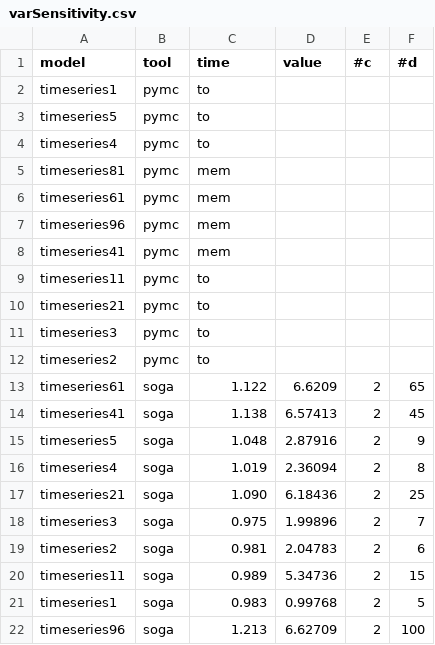
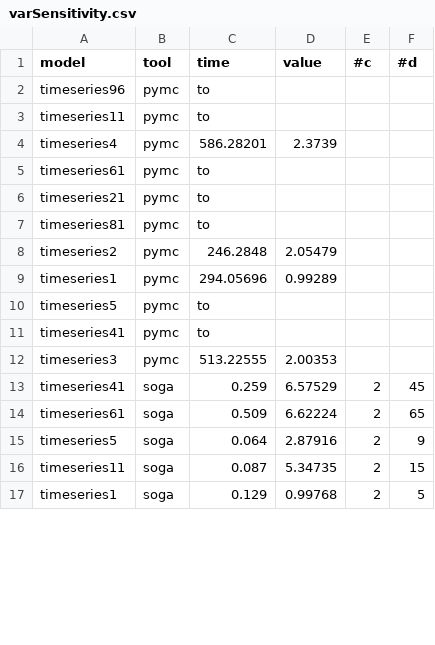
Before and after one commit to bistrulli/SOGA, a CSV file: experiments/results/varSensitivity.csv, drawn as a sheet; only a part is shown; the diff covers the shown part only.

```diff
--- a/experiments/results/varSensitivity.csv
+++ b/experiments/results/varSensitivity.csv
@@ -1,22 +1,17 @@
 model,tool,time,value,#c,#d
-"timeseries1","pymc",to,"","",""
+"timeseries96","pymc",to,"","",""
+"timeseries11","pymc",to,"","",""
+"timeseries4","pymc","586.28201","2.3739","","",""
+"timeseries61","pymc",to,"","",""
+"timeseries21","pymc",to,"","",""
+"timeseries81","pymc",to,"","",""
+"timeseries2","pymc","246.2848","2.05479","","",""
+"timeseries1","pymc","294.05696","0.99289","","",""
 "timeseries5","pymc",to,"","",""
-"timeseries4","pymc",to,"","",""
-"timeseries81","pymc",mem,"","",""
-"timeseries61","pymc",mem,"","",""
-"timeseries96","pymc",mem,"","",""
-"timeseries41","pymc",mem,"","",""
-"timeseries11","pymc",to,"","",""
-"timeseries21","pymc",to,"","",""
-"timeseries3","pymc",to,"","",""
-"timeseries2","pymc",to,"","",""
-"timeseries61","soga","1.122","6.6209","2","65"
-"timeseries41","soga","1.138","6.57413","2","45"
-"timeseries5","soga","1.048","2.87916","2","9"
-"timeseries4","soga","1.019","2.36094","2","8"
-"timeseries21","soga","1.090","6.18436","2","25"
-"timeseries3","soga","0.975","1.99896","2","7"
-"timeseries2","soga","0.981","2.04783","2","6"
-"timeseries11","soga","0.989","5.34736","2","15"
-"timeseries1","soga","0.983","0.99768","2","5"
-"timeseries96","soga","1.213","6.62709","2","100"
+"timeseries41","pymc",to,"","",""
+"timeseries3","pymc","513.22555","2.00353","","",""
+"timeseries41","soga","0.259","6.57529","2","45"
+"timeseries61","soga","0.509","6.62224","2","65"
+"timeseries5","soga","0.064","2.87916","2","9"
+"timeseries11","soga","0.087","5.34735","2","15"
+"timeseries1","soga","0.129","0.99768","2","5"
```
Also changed, not shown: 5 added rows and 2 edited cells elsewhere in this file, experiments/results/branchSensitivity.csv, experiments/results/cmpSensitivity.csv, 11 other files.
